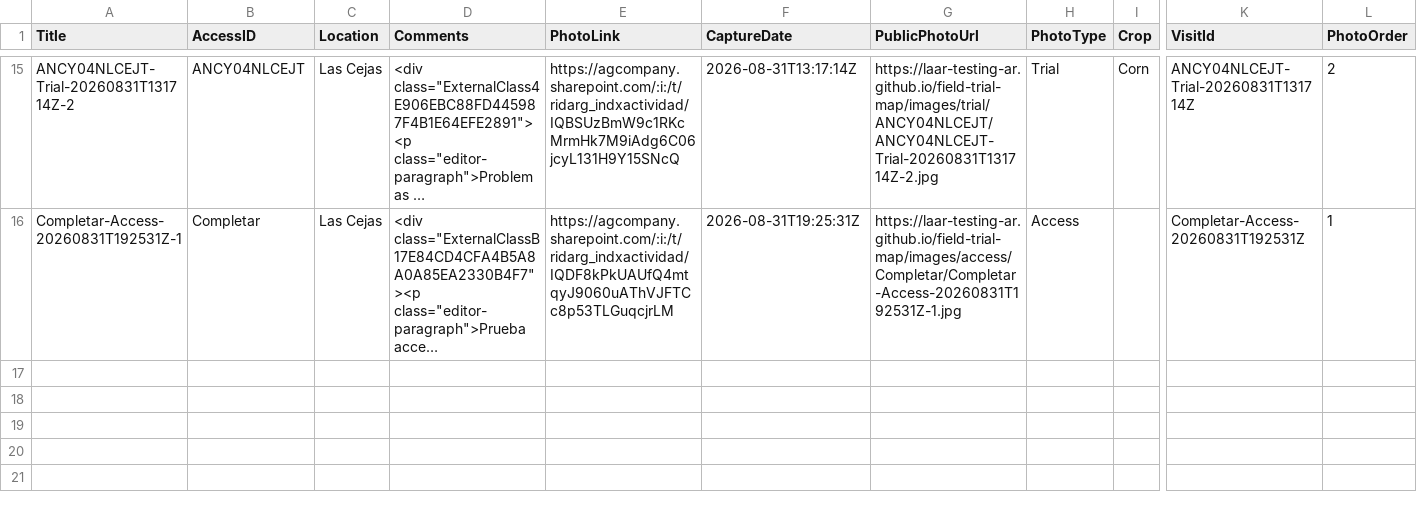
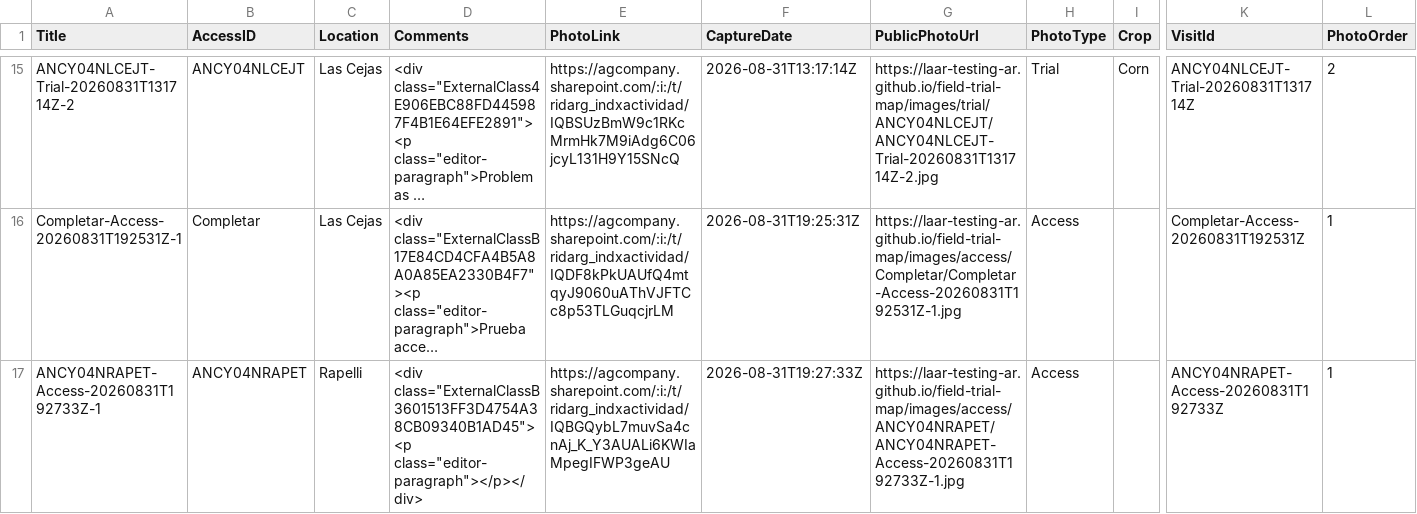
Before and after one commit to LAAR-TESTING-AR/field-trial-map, a CSV file: AccessPhotos.csv, drawn as a sheet; only a part is shown, gaps mark what is left out; long unchanged cells end in …; rows hold the shown columns only; the diff names each change by its address in the sheet, - before the commit and + after, or states it on an @@ line.

Commit message:
Update AccessPhotos.csv from Field Photos

```diff
--- a/AccessPhotos.csv
+++ b/AccessPhotos.csv
+row 17: ANCY04NRAPET-Access-20260831T192733Z-1 | ANCY04NRAPET | Rapelli | <div class="ExternalClassB3601513FF3D4754A38CB09340B1AD45"><p class="editor-paragraph"></p></div> | https://agcompany.sharepoint.com/:i:/t/ridarg_indxactividad/IQBGQybL7muvSa4cnAj_K_Y3AUALi6KWIaMpegIFWP3geAU | 2026-08-31T19:27:33Z | https://laar-testing-ar.github.io/field-trial-map/images/access/ANCY04NRAPET/ANCY04NRAPET-Access-20260831T192733Z-1.jpg | Access |  | ANCY04NRAPET-Access-20260831T192733Z | 1
```
